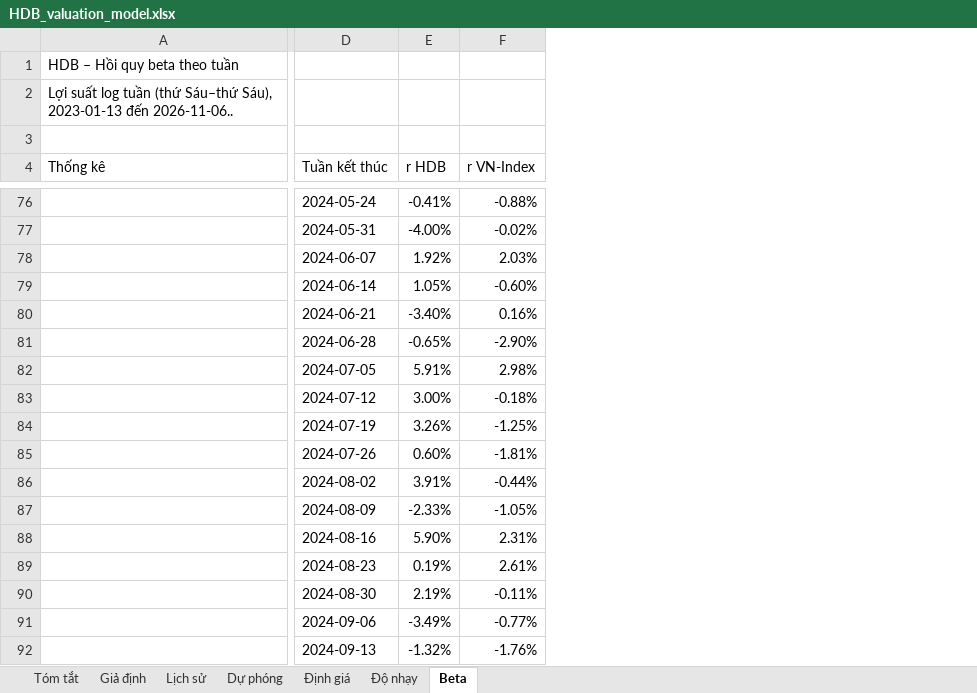
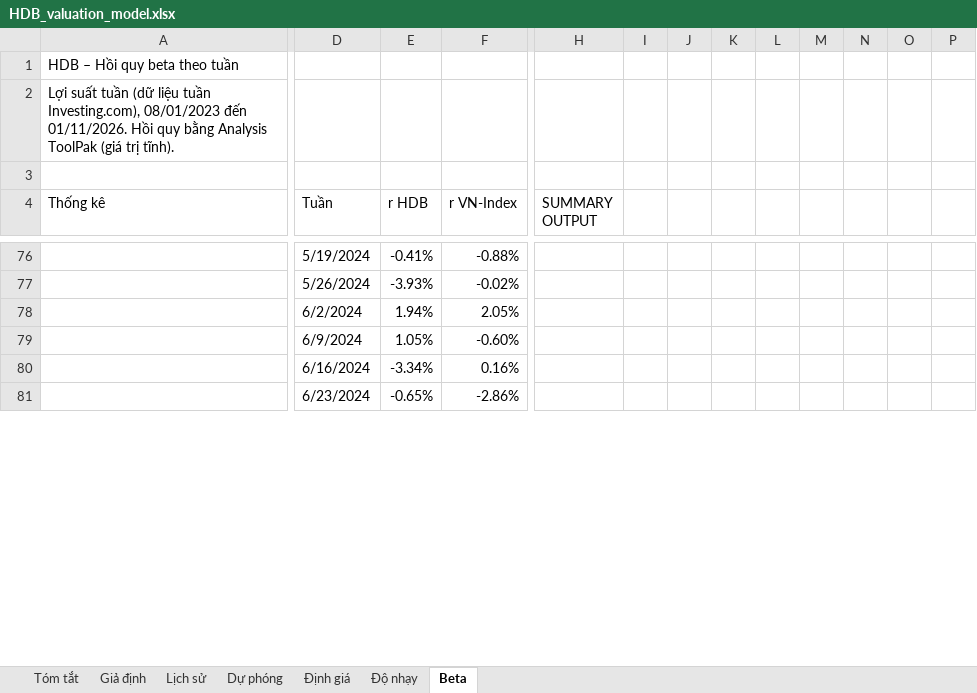
Before and after one commit to khaivodanang/khaivodanang.github.io, an Excel workbook: research/HDB_valuation_model.xlsx, sheet Beta, drawn as a sheet; only a part is shown, gaps mark what is left out; values as stored, in another font and other column widths than the file's, no cell formats; removed rows and columns are numbered as before the commit, all else as after; rows hold the shown columns only; the diff covers the shown part only; the diff names each change by its address in the sheet, - before the commit and + after, or states it on an @@ line.

```diff
--- a/research/HDB_valuation_model.xlsx (sheet Beta)
+++ b/research/HDB_valuation_model.xlsx (sheet Beta)
-column D (Tuần kết thúc), rows 76-77: 2024-05-24 | 2024-05-31; rows 79-81: 2024-06-14 | 2024-06-21 | 2024-06-28
+column D (Tuần), rows 76-77: 5/19/2024 | 5/26/2024; rows 79-81: 6/9/2024 | 6/16/2024 | 6/23/2024
+column H (SUMMARY OUTPUT), empty
+column I, empty
+column J, empty
+column K, empty
+column L, empty
+column M, empty
+column N, empty
+column O, empty
+column P, empty
-A2 (Thống kê): Lợi suất log tuần (thứ Sáu–thứ Sáu), 2023-01-13 đến 2026-11-06..
+A2 (Thống kê): Lợi suất tuần (dữ liệu tuần Investing.com), 08/01/2023 đến 01/11/2026. Hồi quy bằng Analysis ToolPak (giá trị tĩnh).
-E77 (r HDB): -4.00%
+E77 (r HDB): -3.93%
-row 78:  | 2024-06-07 | 1.92% | 2.03%
+row 78:  | 6/2/2024 | 1.94% | 2.05%
-E80 (r HDB): -3.40%
+E80 (r HDB): -3.34%
-F81 (r VN-Index): -2.90%
+F81 (r VN-Index): -2.86%
-row 82:  | 2024-07-05 | 5.91% | 2.98%
-row 83:  | 2024-07-12 | 3.00% | -0.18%
-row 84:  | 2024-07-19 | 3.26% | -1.25%
-row 85:  | 2024-07-26 | 0.60% | -1.81%
-row 86:  | 2024-08-02 | 3.91% | -0.44%
-row 87:  | 2024-08-09 | -2.33% | -1.05%
-row 88:  | 2024-08-16 | 5.90% | 2.31%
-row 89:  | 2024-08-23 | 0.19% | 2.61%
-row 90:  | 2024-08-30 | 2.19% | -0.11%
-row 91:  | 2024-09-06 | -3.49% | -0.77%
-row 92:  | 2024-09-13 | -1.32% | -1.76%
```
Also changed, not shown: 161 added rows, 148 removed rows, 1 added column and 17 edited cells elsewhere in this sheet, sheet Độ nhạy, sheet Định giá, sheet Giả định, sheet Dự phóng, sheet Tóm tắt, sheet Lịch sử, cell formats, formulas that keep their value, 3 other files.
